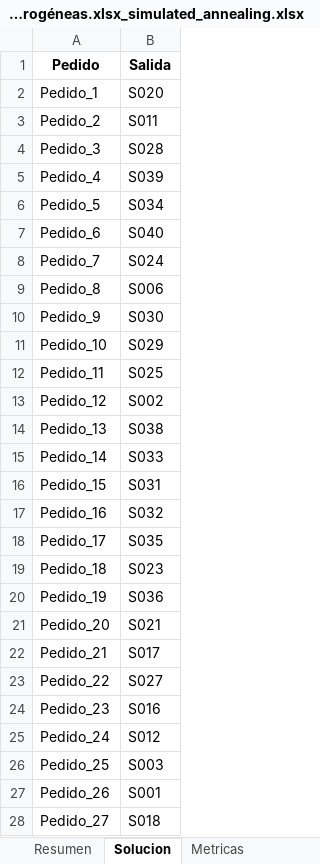
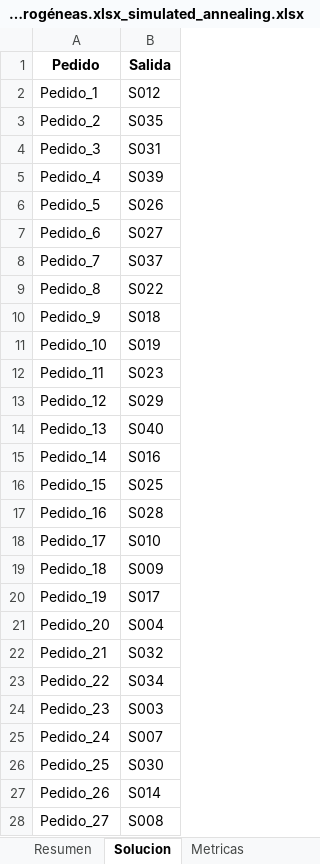
Before and after one commit to Gandata/PTL_Entrega1, an Excel workbook: Reportes/Reporte_Data_40_Salidas_composición_zonas_heterogéneas.xlsx_simulated_annealing.xlsx, sheet Solucion, drawn as a sheet; only a part is shown; values as stored, in another font and other column widths than the file's, no borders; the diff covers the shown part only; the diff names each change by its address in the sheet, - before the commit and + after, or states it on an @@ line.

```diff
--- a/Reportes/Reporte_Data_40_Salidas_composición_zonas_heterogéneas.xlsx_simulated_annealing.xlsx (sheet Solucion)
+++ b/Reportes/Reporte_Data_40_Salidas_composición_zonas_heterogéneas.xlsx_simulated_annealing.xlsx (sheet Solucion)
-B2 (Salida): S020
+B2 (Salida): S012
-B3 (Salida): S011
+B3 (Salida): S035
-B4 (Salida): S028
+B4 (Salida): S031
-B6 (Salida): S034
+B6 (Salida): S026
-B7 (Salida): S040
+B7 (Salida): S027
-B8 (Salida): S024
+B8 (Salida): S037
-B9 (Salida): S006
+B9 (Salida): S022
-B10 (Salida): S030
+B10 (Salida): S018
-B11 (Salida): S029
+B11 (Salida): S019
-B12 (Salida): S025
+B12 (Salida): S023
-B13 (Salida): S002
+B13 (Salida): S029
-B14 (Salida): S038
+B14 (Salida): S040
-B15 (Salida): S033
+B15 (Salida): S016
-B16 (Salida): S031
+B16 (Salida): S025
-B17 (Salida): S032
+B17 (Salida): S028
-B18 (Salida): S035
+B18 (Salida): S010
-B19 (Salida): S023
+B19 (Salida): S009
-B20 (Salida): S036
+B20 (Salida): S017
-B21 (Salida): S021
+B21 (Salida): S004
-B22 (Salida): S017
+B22 (Salida): S032
-B23 (Salida): S027
+B23 (Salida): S034
-B24 (Salida): S016
+B24 (Salida): S003
-B25 (Salida): S012
+B25 (Salida): S007
-B26 (Salida): S003
+B26 (Salida): S030
-B27 (Salida): S001
+B27 (Salida): S014
-B28 (Salida): S018
+B28 (Salida): S008
```
Also changed, not shown: 13 edited cells elsewhere in this sheet, Reportes/Reporte_Data_60_Salidas_composición_zonas_heterogéneas.xlsx_grasp.xlsx, Reportes/Reporte_Data_60_Salidas_composición_zonas_heterogéneas.xlsx_simulated_annealing.xlsx, 28 other files.
